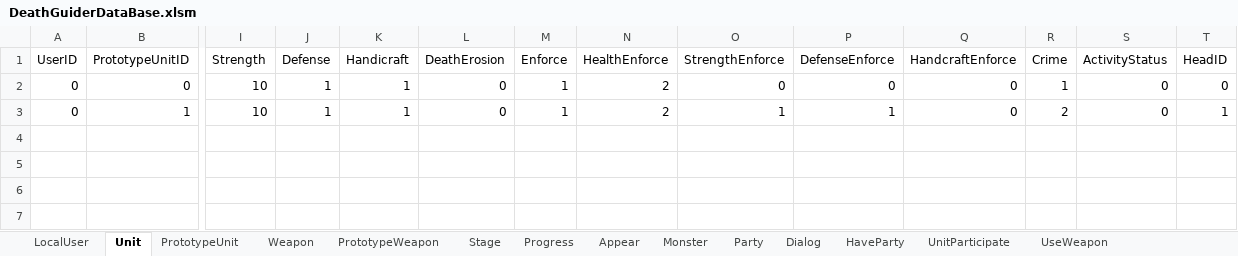
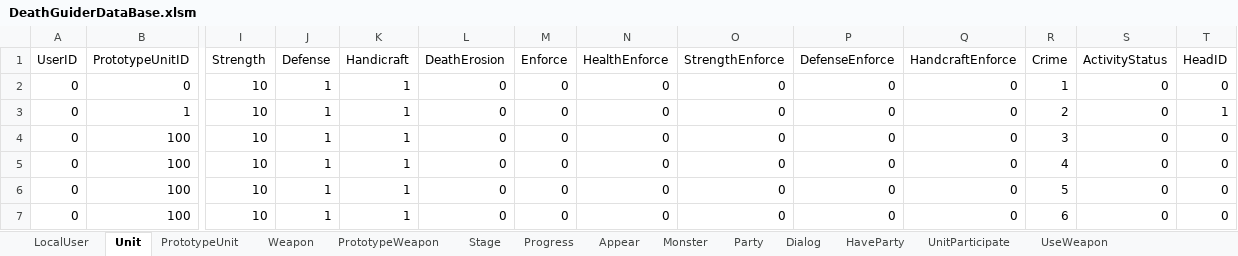
Before and after one commit to vliza321/DeathGuider, an Excel workbook: Assets/Resources/DeathGuiderDataBase.xlsm, sheet Unit, drawn as a sheet; only a part is shown, gaps mark what is left out; values as stored, in another font and other column widths than the file's, no borders; rows hold the shown columns only; the diff names each change by its address in the sheet, - before the commit and + after, or states it on an @@ line.

```diff
--- a/Assets/Resources/DeathGuiderDataBase.xlsm (sheet Unit)
+++ b/Assets/Resources/DeathGuiderDataBase.xlsm (sheet Unit)
-M2:M3 (Enforce): 1
+M2:M3 (Enforce): 0
-N2:N3 (HealthEnforce): 2
+N2:N3 (HealthEnforce): 0
-O3 (StrengthEnforce): 1
+O3 (StrengthEnforce): 0
-P3 (DefenseEnforce): 1
+P3 (DefenseEnforce): 0
+row 4: 0 | 100 | 10 | 1 | 1 | 0 | 0 | 0 | 0 | 0 | 0 | 3 | 0 | 0
+row 5: 0 | 100 | 10 | 1 | 1 | 0 | 0 | 0 | 0 | 0 | 0 | 4 | 0 | 0
+row 6: 0 | 100 | 10 | 1 | 1 | 0 | 0 | 0 | 0 | 0 | 0 | 5 | 0 | 0
+row 7: 0 | 100 | 10 | 1 | 1 | 0 | 0 | 0 | 0 | 0 | 0 | 6 | 0 | 0
```
Also changed, not shown: sheet UnitParticipate, sheet UseWeapon, sheet LocalUser, 38 other files.
